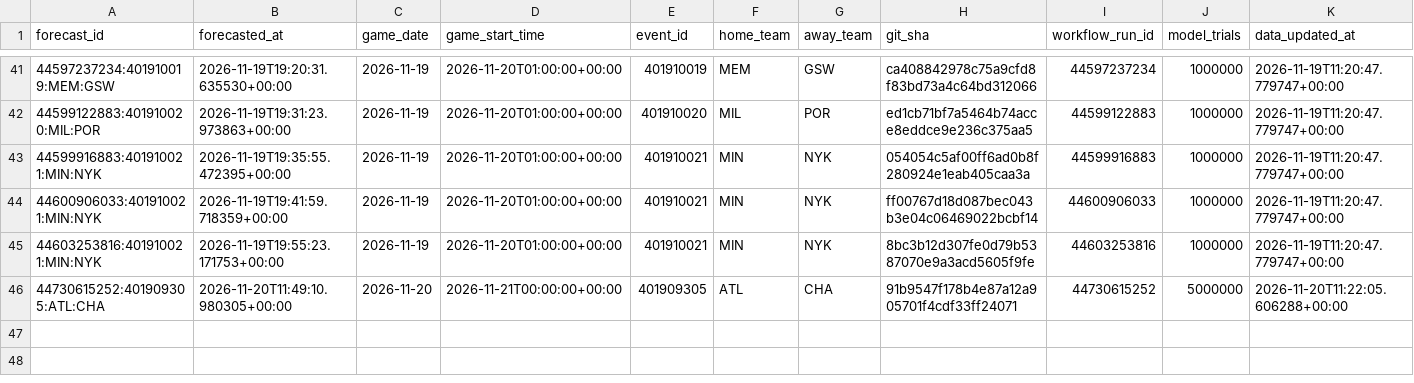
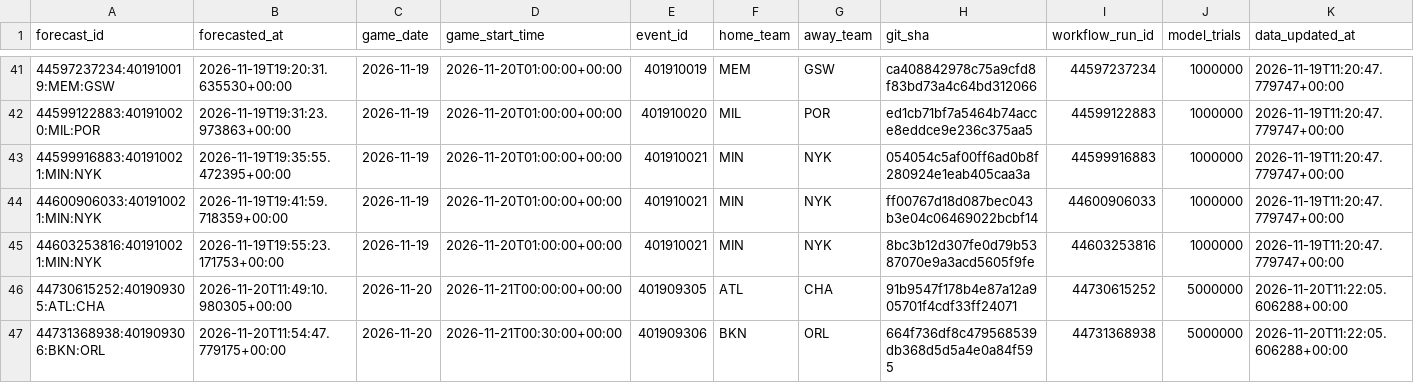
Before and after one commit to dlamb9215/Douglas-Lamb, a CSV file: nba/ledger/predictions.csv, drawn as a sheet; only a part is shown, gaps mark what is left out; rows hold the shown columns only; the diff names each change by its address in the sheet, - before the commit and + after, or states it on an @@ line.

```diff
--- a/nba/ledger/predictions.csv
+++ b/nba/ledger/predictions.csv
+row 47: 44731368938:401909306:BKN:ORL | 2026-11-20T11:54:47.779175+00:00 | 2026-11-20 | 2026-11-21T00:30:00+00:00 | 401909306 | BKN | ORL | 664f736df8c479568539db368d5d5a4e0a84f595 | 44731368938 | 5000000 | 2026-11-20T11:22:05.606288+00:00
```
